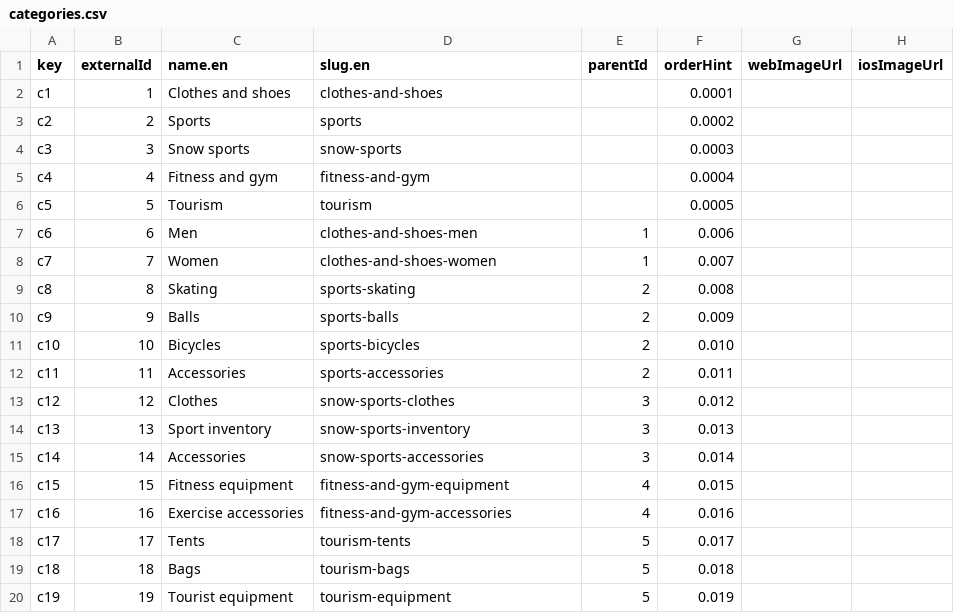
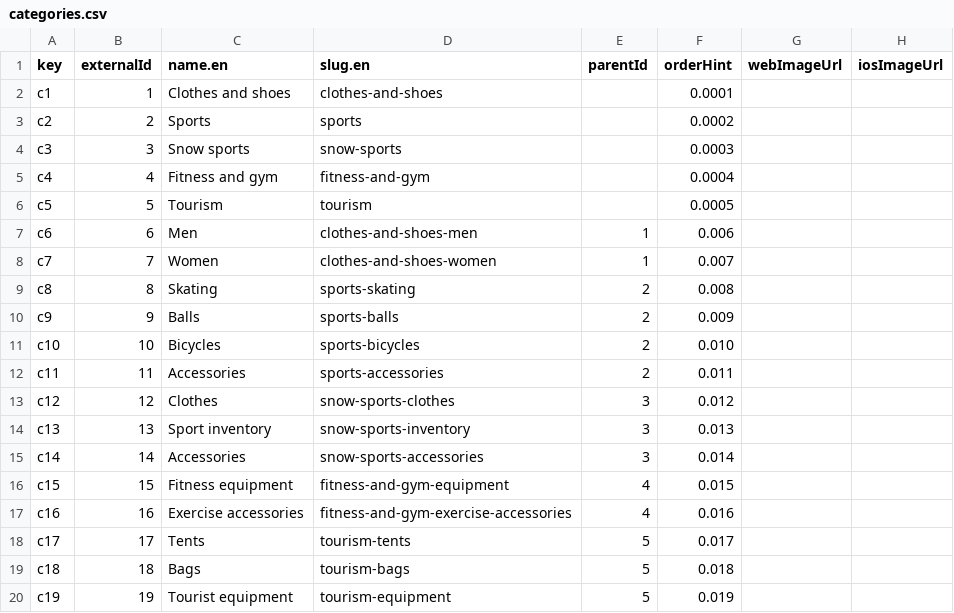
Before and after one commit to michaelsmorgon/commercetools-sunrise-data, a CSV file: data/categories.csv, drawn as a sheet.

```diff
--- a/data/categories.csv
+++ b/data/categories.csv
@@ -16,3 +16,3 @@ c14,14,Accessories,snow-sports-accessories,3,0.014,,
 c15,15,Fitness equipment,fitness-and-gym-equipment,4,0.015,,
-c16,16,Exercise accessories,fitness-and-gym-accessories,4,0.016,,
+c16,16,Exercise accessories,fitness-and-gym-exercise-accessories,4,0.016,,
 c17,17,Tents,tourism-tents,5,0.017,,
```
Also changed, not shown: data/products.csv.
